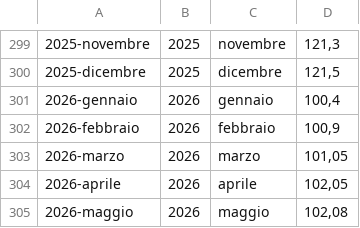
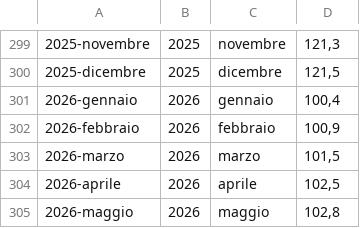
Before and after one commit to uftecdonato/openData, a CSV file: istat-indici.csv, drawn as a sheet; only a part is shown, gaps mark what is left out.

Commit message:
[docs] Aggiorna indici maggio 2026
Aggiornati i dati al mese di maggio 2026

```diff
--- a/istat-indici.csv
+++ b/istat-indici.csv
@@ -302,4 +302,4 @@
 2026-febbraio;2026;febbraio;100,9
-2026-marzo;2026;marzo;101,05
-2026-aprile;2026;aprile;102,05
-2026-maggio;2026;maggio;102,08
+2026-marzo;2026;marzo;101,5
+2026-aprile;2026;aprile;102,5
+2026-maggio;2026;maggio;102,8
```
